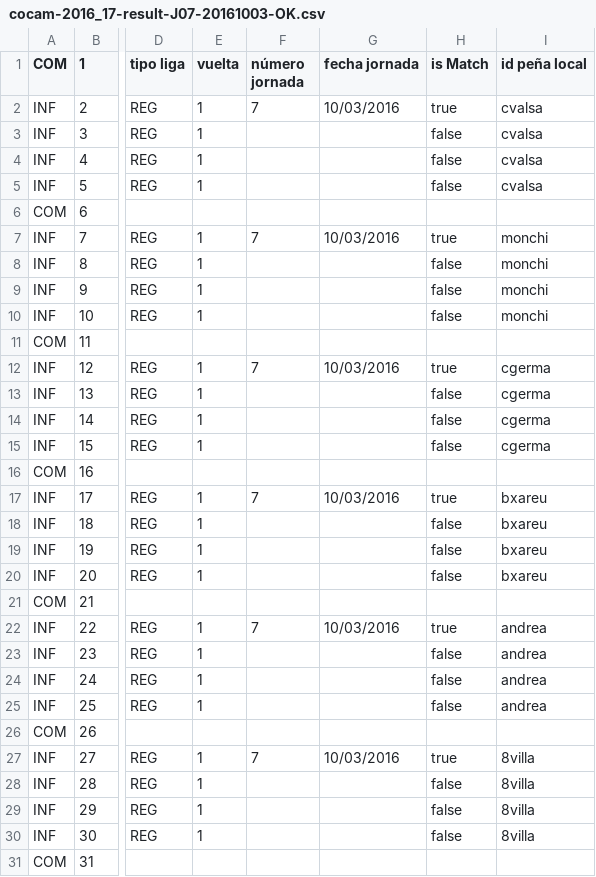
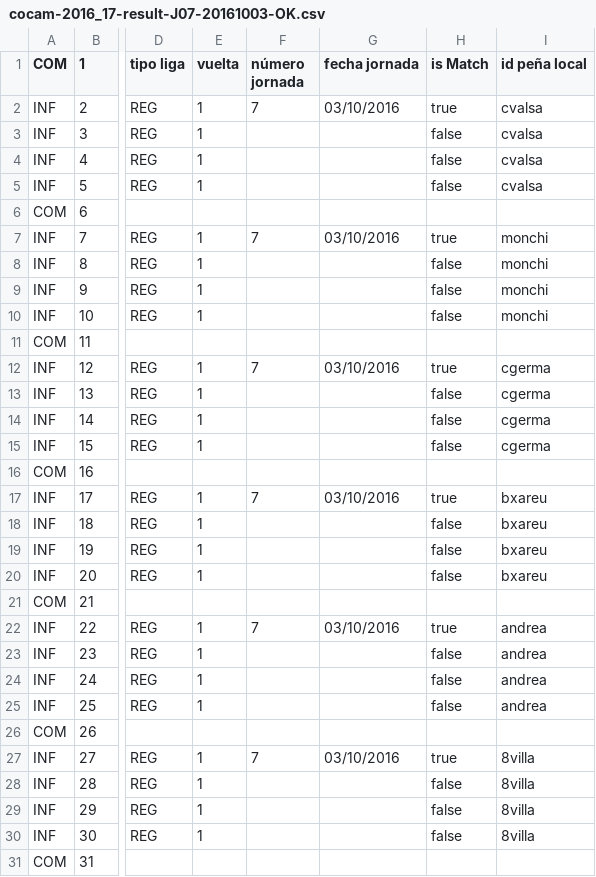
Before and after one commit to vetuster/cocam, a CSV file: cocam/resources/cocam-2016_17-result-J07-20161003-OK.csv, drawn as a sheet; only a part is shown, gaps mark what is left out; the diff covers the shown part only; the diff names each change by its address in the sheet, - before the commit and + after, or states it on an @@ line.

Commit message:
J12-Se corrige fecha joranda en formato mm/dd/aaaa -> dd/mm/aaaa

```diff
--- a/cocam/resources/cocam-2016_17-result-J07-20161003-OK.csv
+++ b/cocam/resources/cocam-2016_17-result-J07-20161003-OK.csv
-G2 (fecha jornada): 10/03/2016
+G2 (fecha jornada): 03/10/2016
-G7 (fecha jornada): 10/03/2016
+G7 (fecha jornada): 03/10/2016
-G12 (fecha jornada): 10/03/2016
+G12 (fecha jornada): 03/10/2016
-G17 (fecha jornada): 10/03/2016
+G17 (fecha jornada): 03/10/2016
-G22 (fecha jornada): 10/03/2016
+G22 (fecha jornada): 03/10/2016
-G27 (fecha jornada): 10/03/2016
+G27 (fecha jornada): 03/10/2016
```
Also changed, not shown: 8 edited cells elsewhere in this file.
